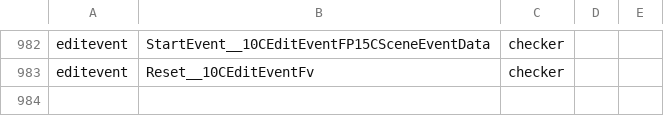
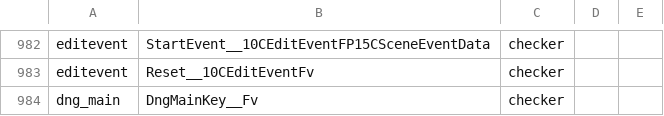
Before and after one commit to TheMoonPeople/ChronicleTwo, a TSV file: scripts/re/promotion_attempts.tsv, drawn as a sheet; only a part is shown, gaps mark what is left out.

```diff
--- a/scripts/re/promotion_attempts.tsv
+++ b/scripts/re/promotion_attempts.tsv
@@ -983 +983,2 @@ editevent	StartEvent__10CEditEventFP15CSceneEventData	checker
 editevent	Reset__10CEditEventFv	checker
+dng_main	DngMainKey__Fv	checker
```
Also changed, not shown: 12 other files.
